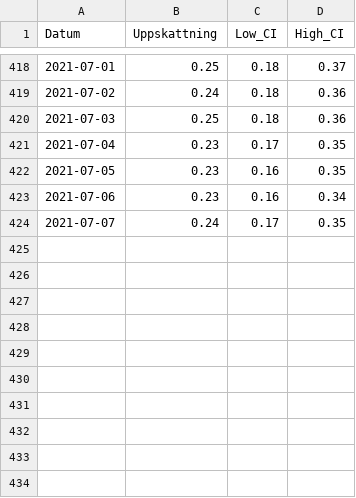
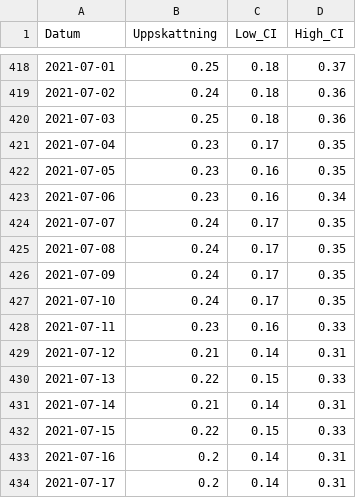
Before and after one commit to csss-resultat/openData, a CSV file: datasets/nationella_senaste.csv, drawn as a sheet; only a part is shown, gaps mark what is left out.

Commit message:
data update las 2 weeks

```diff
--- a/datasets/nationella_senaste.csv
+++ b/datasets/nationella_senaste.csv
@@ -424 +424,11 @@ Datum,Uppskattning,Low_CI,High_CI
 2021-07-07,0.24,0.17,0.35
+2021-07-08,0.24,0.17,0.35
+2021-07-09,0.24,0.17,0.35
+2021-07-10,0.24,0.17,0.35
+2021-07-11,0.23,0.16,0.33
+2021-07-12,0.21,0.14,0.31
+2021-07-13,0.22,0.15,0.33
+2021-07-14,0.21,0.14,0.31
+2021-07-15,0.22,0.15,0.33
+2021-07-16,0.2,0.14,0.31
+2021-07-17,0.2,0.14,0.31
```
Also changed, not shown: 1 other file.
